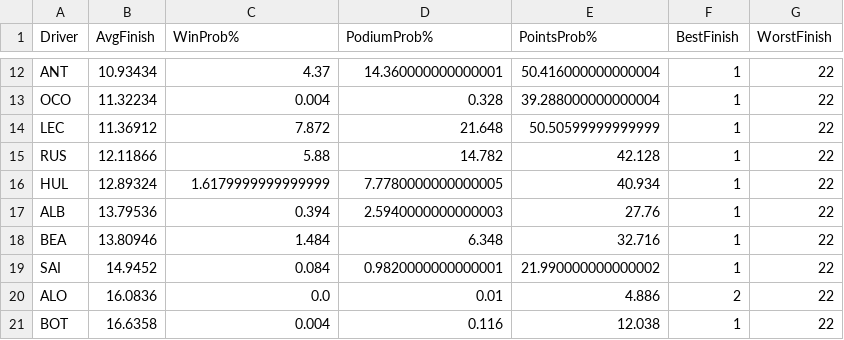
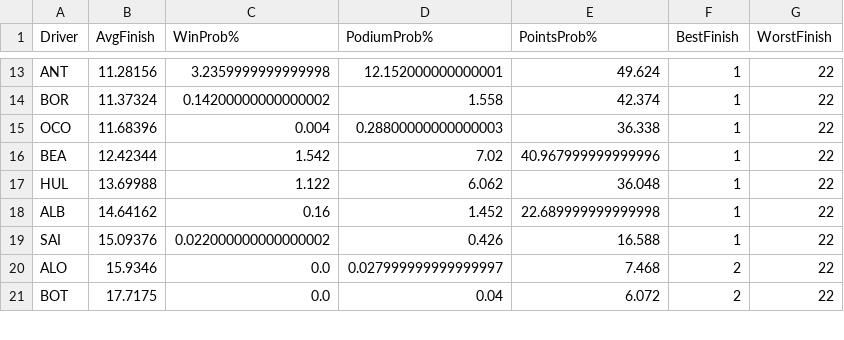
Before and after one commit to Kummorrii/f1-race-predictor, a CSV file: simulation_results.csv, drawn as a sheet; only a part is shown, gaps mark what is left out; removed rows and columns are numbered as before the commit, all else as after; the diff covers the shown part only; the diff names each change by its address in the sheet, - before the commit and + after, or states it on an @@ line.

```diff
--- a/simulation_results.csv
+++ b/simulation_results.csv
-B13 (AvgFinish): 10.93434
+B13 (AvgFinish): 11.28156
-C13 (WinProb%): 4.37
+C13 (WinProb%): 3.2359999999999998
-D13 (PodiumProb%): 14.360000000000001
+D13 (PodiumProb%): 12.152000000000001
-E13 (PointsProb%): 50.416000000000004
+E13 (PointsProb%): 49.624
+row 14: BOR | 11.37324 | 0.14200000000000002 | 1.558 | 42.374 | 1 | 22
-B15 (AvgFinish): 11.32234
+B15 (AvgFinish): 11.68396
-D15 (PodiumProb%): 0.328
+D15 (PodiumProb%): 0.28800000000000003
-E15 (PointsProb%): 39.288000000000004
+E15 (PointsProb%): 36.338
-row 14: LEC | 11.36912 | 7.872 | 21.648 | 50.50599999999999 | 1 | 22
-row 15: RUS | 12.11866 | 5.88 | 14.782 | 42.128 | 1 | 22
+row 16: BEA | 12.42344 | 1.542 | 7.02 | 40.967999999999996 | 1 | 22
-B17 (AvgFinish): 12.89324
+B17 (AvgFinish): 13.69988
-C17 (WinProb%): 1.6179999999999999
+C17 (WinProb%): 1.122
-D17 (PodiumProb%): 7.7780000000000005
+D17 (PodiumProb%): 6.062
-E17 (PointsProb%): 40.934
+E17 (PointsProb%): 36.048
-B18 (AvgFinish): 13.79536
+B18 (AvgFinish): 14.64162
-C18 (WinProb%): 0.394
+C18 (WinProb%): 0.16
-D18 (PodiumProb%): 2.5940000000000003
+D18 (PodiumProb%): 1.452
-E18 (PointsProb%): 27.76
+E18 (PointsProb%): 22.689999999999998
-row 18: BEA | 13.80946 | 1.484 | 6.348 | 32.716 | 1 | 22
-B19 (AvgFinish): 14.9452
+B19 (AvgFinish): 15.09376
-C19 (WinProb%): 0.084
+C19 (WinProb%): 0.022000000000000002
-D19 (PodiumProb%): 0.9820000000000001
+D19 (PodiumProb%): 0.426
-E19 (PointsProb%): 21.990000000000002
+E19 (PointsProb%): 16.588
-B20 (AvgFinish): 16.0836
+B20 (AvgFinish): 15.9346
-D20 (PodiumProb%): 0.01
+D20 (PodiumProb%): 0.027999999999999997
-E20 (PointsProb%): 4.886
+E20 (PointsProb%): 7.468
-B21 (AvgFinish): 16.6358
+B21 (AvgFinish): 17.7175
-C21 (WinProb%): 0.004
+C21 (WinProb%): 0.0
-D21 (PodiumProb%): 0.116
+D21 (PodiumProb%): 0.04
-E21 (PointsProb%): 12.038
+E21 (PointsProb%): 6.072
-F21 (BestFinish): 1
+F21 (BestFinish): 2
```
Also changed, not shown: 8 added rows, 7 removed rows and 20 edited cells elsewhere in this file, f1_data/processed_features.csv, f1_data/race_results_2026.csv, 4 other files.
